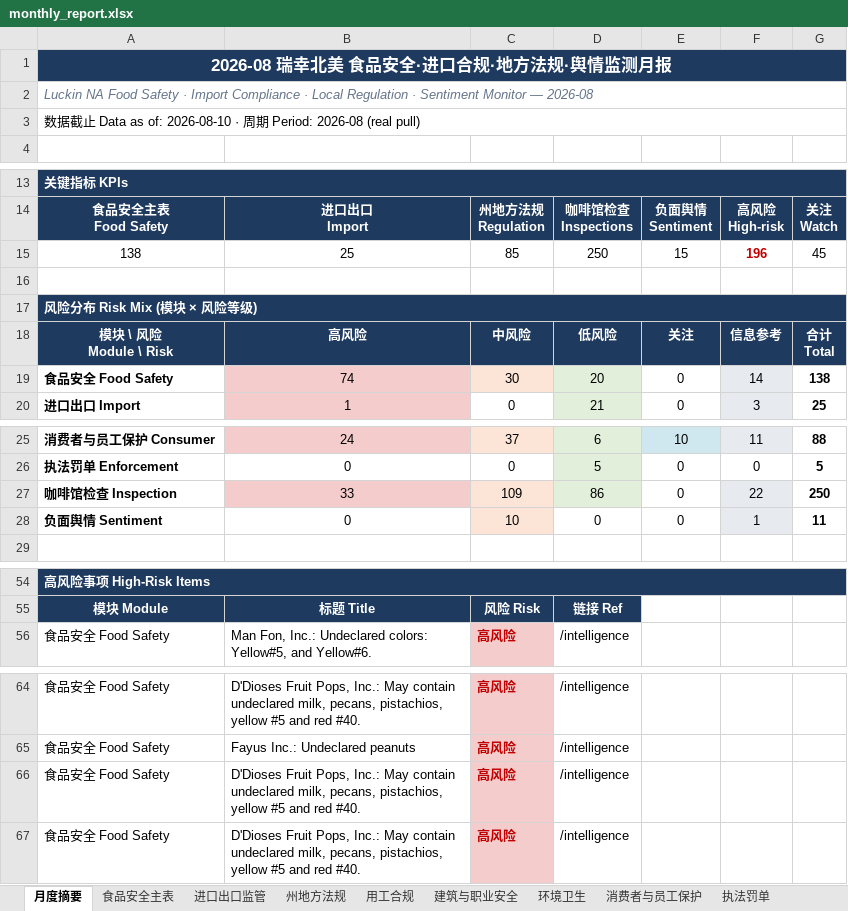
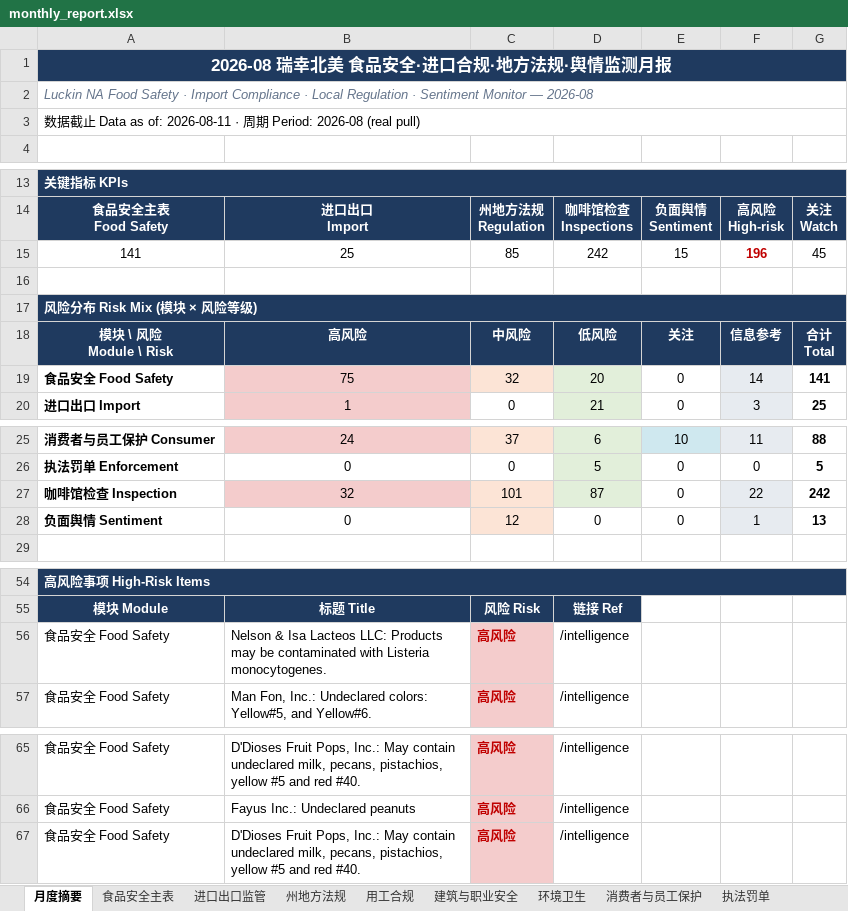
Before and after one commit to xiangyuzeng/qa_dashboard, an Excel workbook: public/exports/monthly_report.xlsx, sheet 月度摘要, drawn as a sheet; only a part is shown, gaps mark what is left out; values as stored, in another font and other column widths than the file's, no borders; removed rows and columns are numbered as before the commit, all else as after; the diff names each change by its address in the sheet, - before the commit and + after, or states it on an @@ line.

```diff
--- a/public/exports/monthly_report.xlsx (sheet 月度摘要)
+++ b/public/exports/monthly_report.xlsx (sheet 月度摘要)
-A3: …as of: 2026-08-10 · 周…
+A3: …as of: 2026-08-11 · 周…
-A15: 138
+A15: 141
-D15: 250
+D15: 242
-B19: 74
+B19: 75
-C19: 30
+C19: 32
-G19: 138
+G19: 141
-B27: 33
+B27: 32
-C27: 109
+C27: 101
-D27: 86
+D27: 87
-G27: 250
+G27: 242
-C28: 10
+C28: 12
-G28: 11
+G28: 13
+row 56: 食品安全 Food Safety | Nelson & Isa Lacteos LLC: Products may be contaminated with Listeria monocytogenes. | 高风险 | /intelligence
-row 66: 食品安全 Food Safety | D'Dioses Fruit Pops, Inc.: May contain undeclared milk, pecans, pistachios, yellow #5 and red #40. | 高风险 | /intelligence
```
Also changed, not shown: sheet 咖啡馆检查, sheet 食品安全主表, sheet 数据源日志, sheet 州地方法规, 12 other files.
